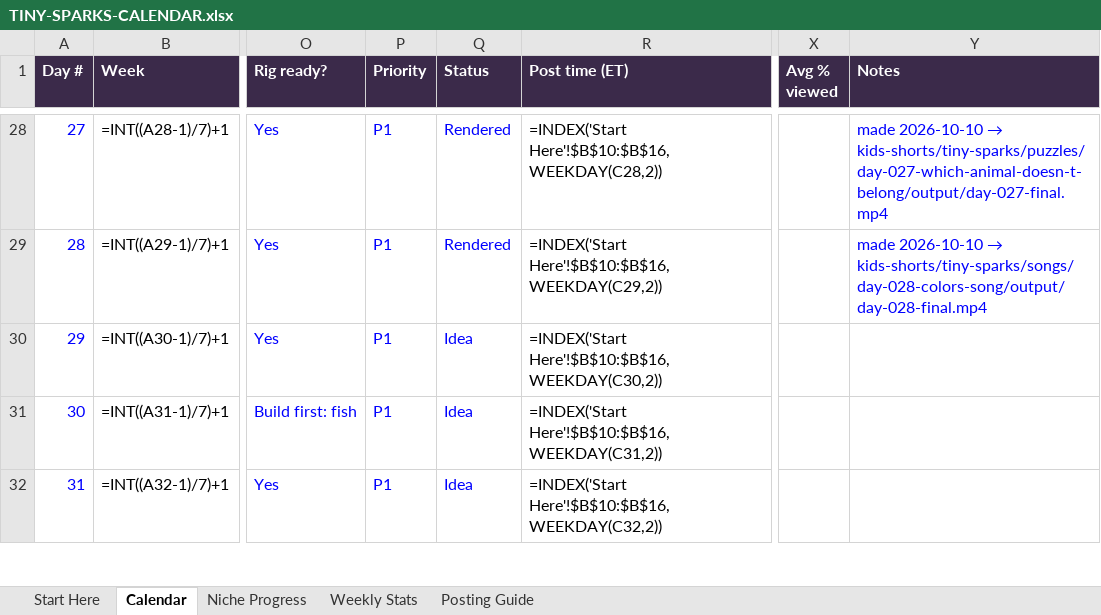
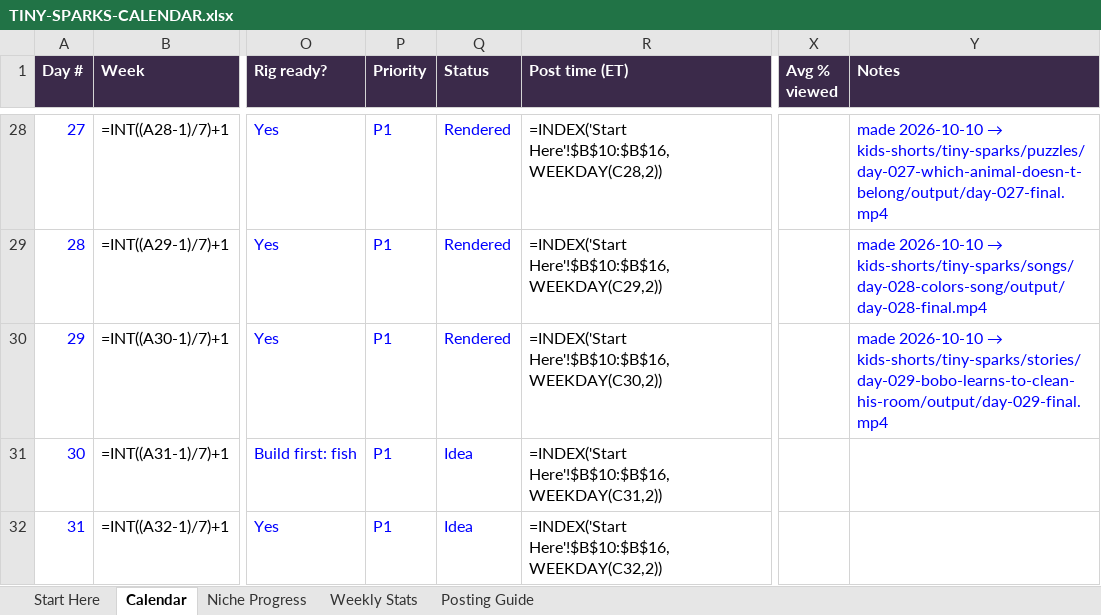
Before and after one commit to zakariaessaiydy/ai-gen, an Excel workbook: TINY-SPARKS-CALENDAR.xlsx, sheet Calendar, drawn as a sheet; only a part is shown, gaps mark what is left out; values as stored, in another font and other column widths than the file's, no borders; formulas without a stored value are shown as written; conditional formats not drawn; the diff names each change by its address in the sheet, - before the commit and + after, or states it on an @@ line.

```diff
--- a/TINY-SPARKS-CALENDAR.xlsx (sheet Calendar)
+++ b/TINY-SPARKS-CALENDAR.xlsx (sheet Calendar)
-Q30 (Status): Idea
+Q30 (Status): Rendered
@@ Y30 (Notes): (empty) → made 2026-10-10 → kids-shorts/tiny-sparks/stories/day-029-bobo-learns-to-clean-his-room/output/day-029-final.mp4 @@
```
Also changed, not shown: 8 other files.
